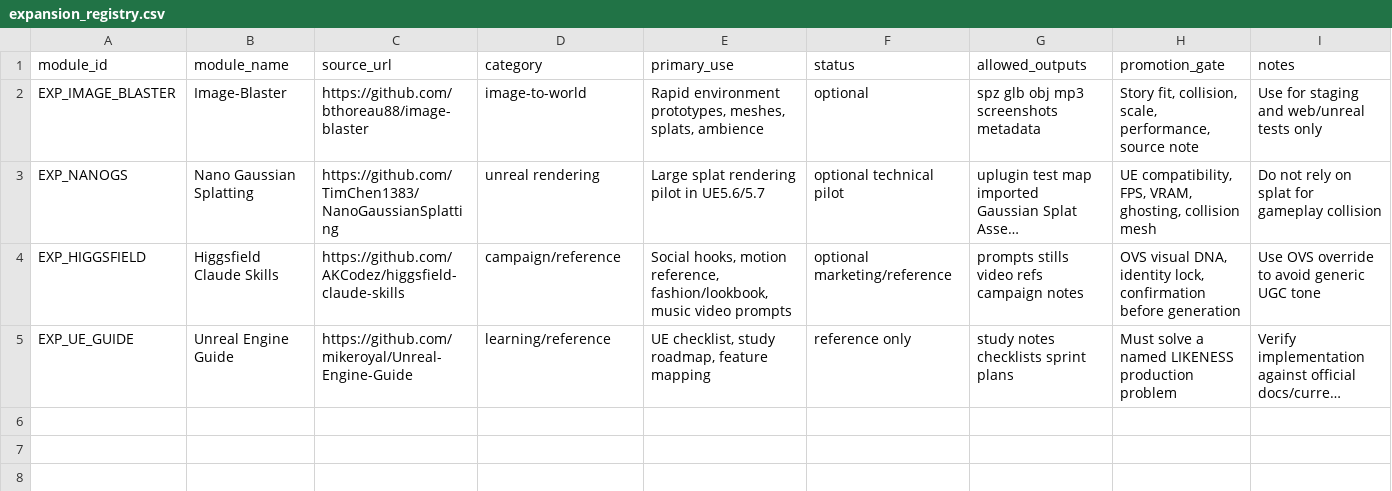
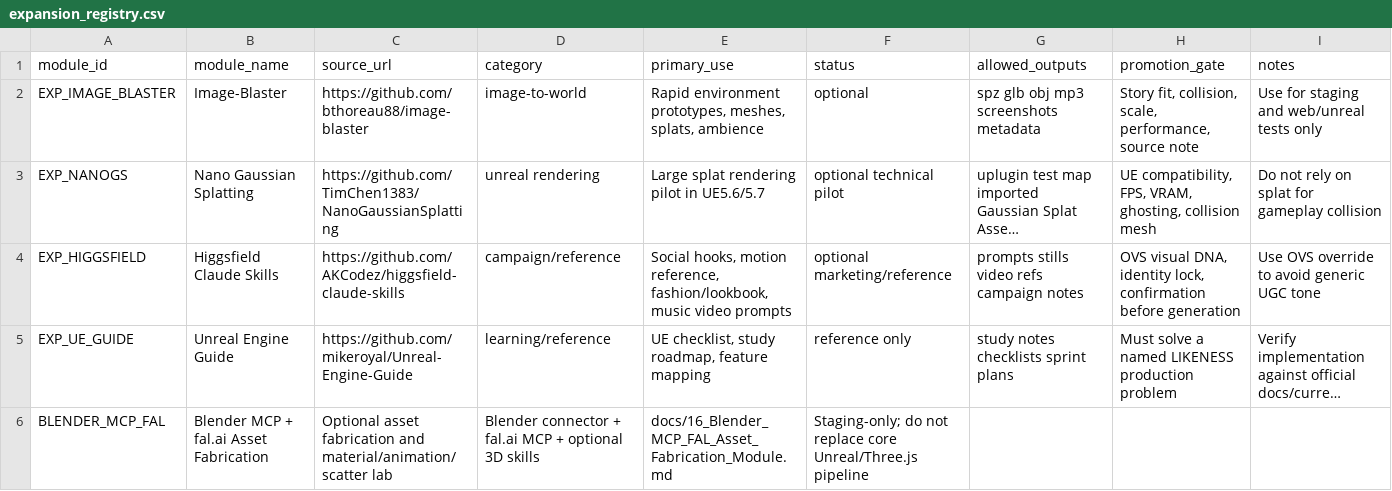
Before and after one commit to bthoreau88/dev-brandon, a CSV file: likeness-site/handoff/data/expansion_registry.csv, drawn as a sheet; long unchanged cells end in …; the diff names each change by its address in the sheet, - before the commit and + after, or states it on an @@ line.

```diff
--- a/likeness-site/handoff/data/expansion_registry.csv
+++ b/likeness-site/handoff/data/expansion_registry.csv
+row 6: BLENDER_MCP_FAL | Blender MCP + fal.ai Asset Fabrication | Optional asset fabrication and material/animation/scatter lab | Blender connector + fal.ai MCP + optional 3D skills | docs/16_Blender_MCP_FAL_Asset_Fabrication_Module.md | Staging-only; do not replace core Unreal/Three.js pipeline
```
Also changed, not shown: 40 other files.
